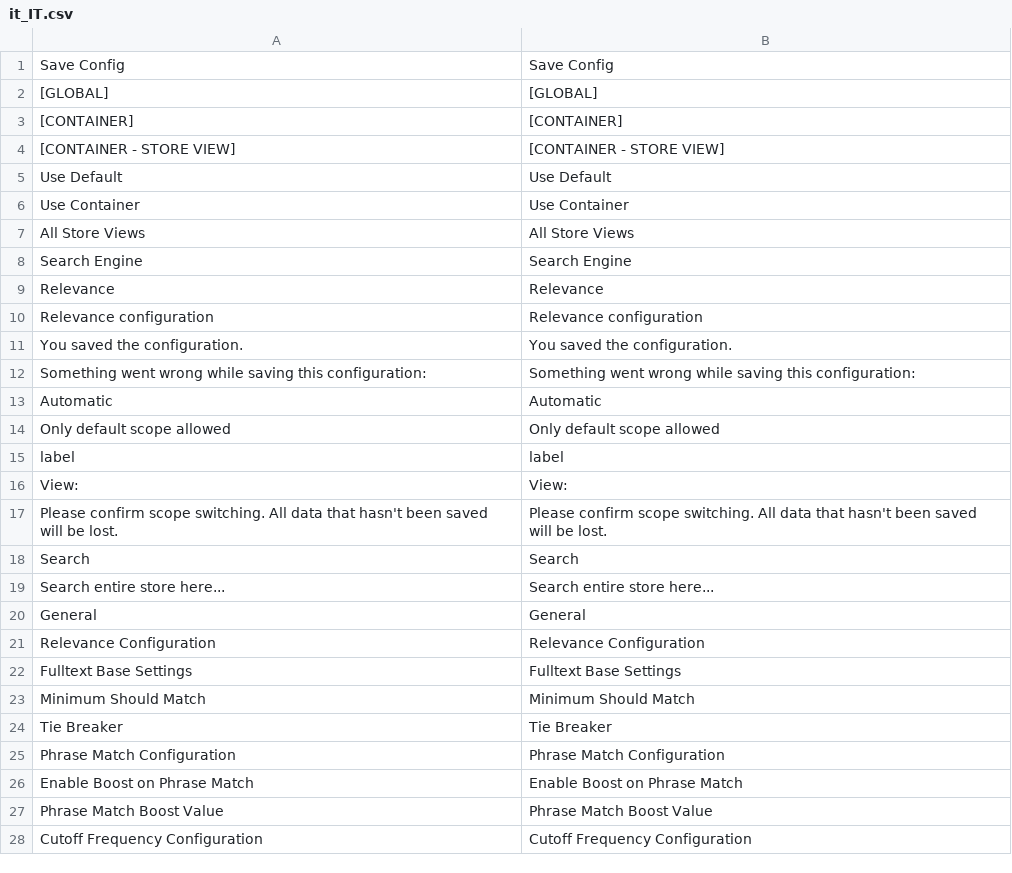
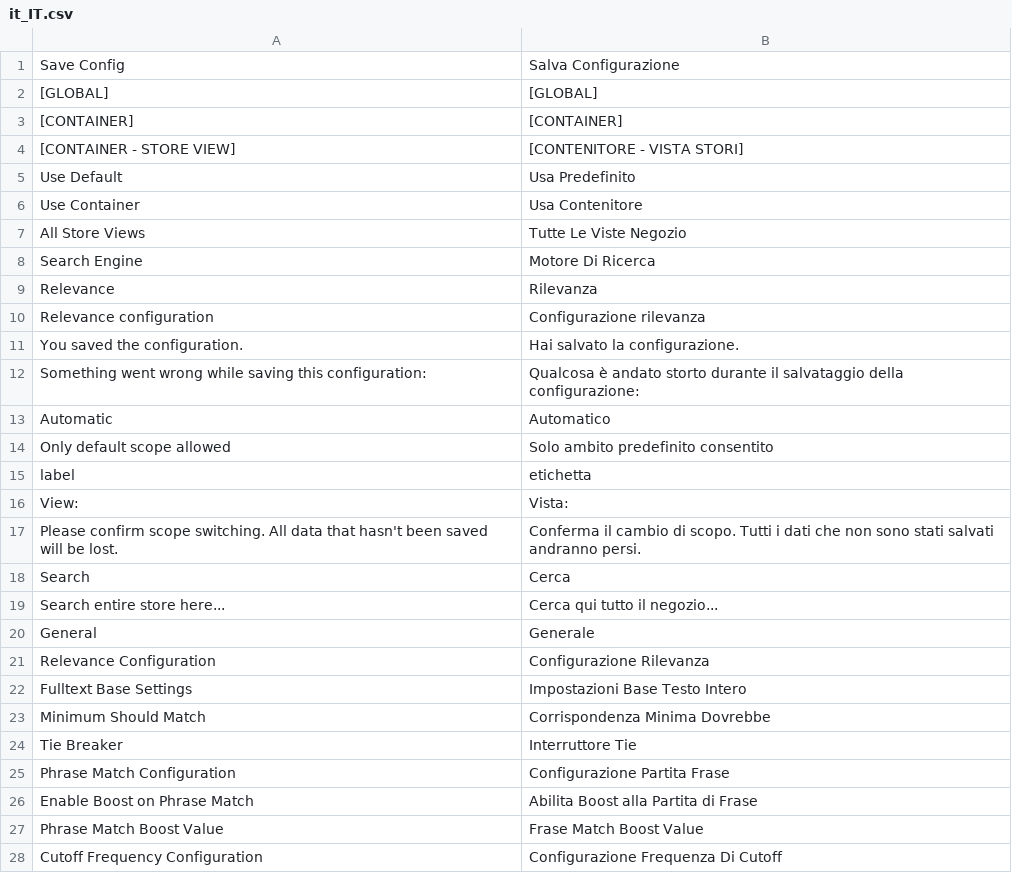
Before and after one commit to experius/elasticsuite, a CSV file: src/module-elasticsuite-core/i18n/it_IT.csv, drawn as a sheet; only a part is shown; the diff covers the shown part only.

Commit message:
New translations en_us.csv (Italian)

```diff
--- a/src/module-elasticsuite-core/i18n/it_IT.csv
+++ b/src/module-elasticsuite-core/i18n/it_IT.csv
@@ -1,28 +1,28 @@
-"Save Config","Save Config"
+"Save Config","Salva Configurazione"
 "[GLOBAL]","[GLOBAL]"
 "[CONTAINER]","[CONTAINER]"
-"[CONTAINER - STORE VIEW]","[CONTAINER - STORE VIEW]"
-"Use Default","Use Default"
-"Use Container","Use Container"
-"All Store Views","All Store Views"
-"Search Engine","Search Engine"
-"Relevance","Relevance"
-"Relevance configuration","Relevance configuration"
-"You saved the configuration.","You saved the configuration."
-"Something went wrong while saving this configuration:","Something went wrong while saving this configuration:"
-"Automatic","Automatic"
-"Only default scope allowed","Only default scope allowed"
-"label","label"
-"View:","View:"
-"Please confirm scope switching. All data that hasn't been saved will be lost.","Please confirm scope switching. All data that hasn't been saved will be lost."
-"Search","Search"
-"Search entire store here...","Search entire store here..."
-"General","General"
-"Relevance Configuration","Relevance Configuration"
-"Fulltext Base Settings","Fulltext Base Settings"
-"Minimum Should Match","Minimum Should Match"
-"Tie Breaker","Tie Breaker"
-"Phrase Match Configuration","Phrase Match Configuration"
-"Enable Boost on Phrase Match","Enable Boost on Phrase Match"
-"Phrase Match Boost Value","Phrase Match Boost Value"
-"Cutoff Frequency Configuration","Cutoff Frequency Configuration"
+"[CONTAINER - STORE VIEW]","[CONTENITORE - VISTA STORI]"
+"Use Default","Usa Predefinito"
+"Use Container","Usa Contenitore"
+"All Store Views","Tutte Le Viste Negozio"
+"Search Engine","Motore Di Ricerca"
+"Relevance","Rilevanza"
+"Relevance configuration","Configurazione rilevanza"
+"You saved the configuration.","Hai salvato la configurazione."
+"Something went wrong while saving this configuration:","Qualcosa è andato storto durante il salvataggio della configurazione:"
+"Automatic","Automatico"
+"Only default scope allowed","Solo ambito predefinito consentito"
+"label","etichetta"
+"View:","Vista:"
+"Please confirm scope switching. All data that hasn't been saved will be lost.","Conferma il cambio di scopo. Tutti i dati che non sono stati salvati andranno persi."
+"Search","Cerca"
+"Search entire store here...","Cerca qui tutto il negozio..."
+"General","Generale"
+"Relevance Configuration","Configurazione Rilevanza"
+"Fulltext Base Settings","Impostazioni Base Testo Intero"
+"Minimum Should Match","Corrispondenza Minima Dovrebbe"
+"Tie Breaker","Interruttore Tie"
+"Phrase Match Configuration","Configurazione Partita Frase"
+"Enable Boost on Phrase Match","Abilita Boost alla Partita di Frase"
+"Phrase Match Boost Value","Frase Match Boost Value"
+"Cutoff Frequency Configuration","Configurazione Frequenza Di Cutoff"
```
Also changed, not shown: 123 edited cells elsewhere in this file.
